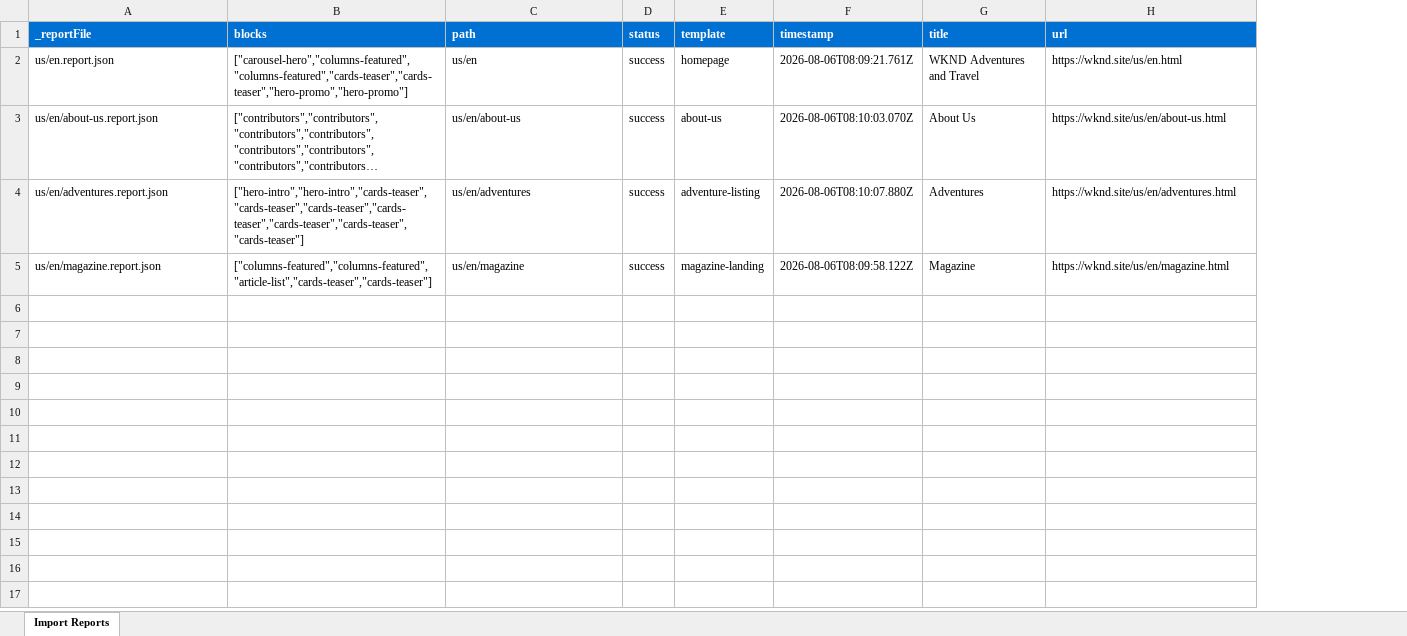
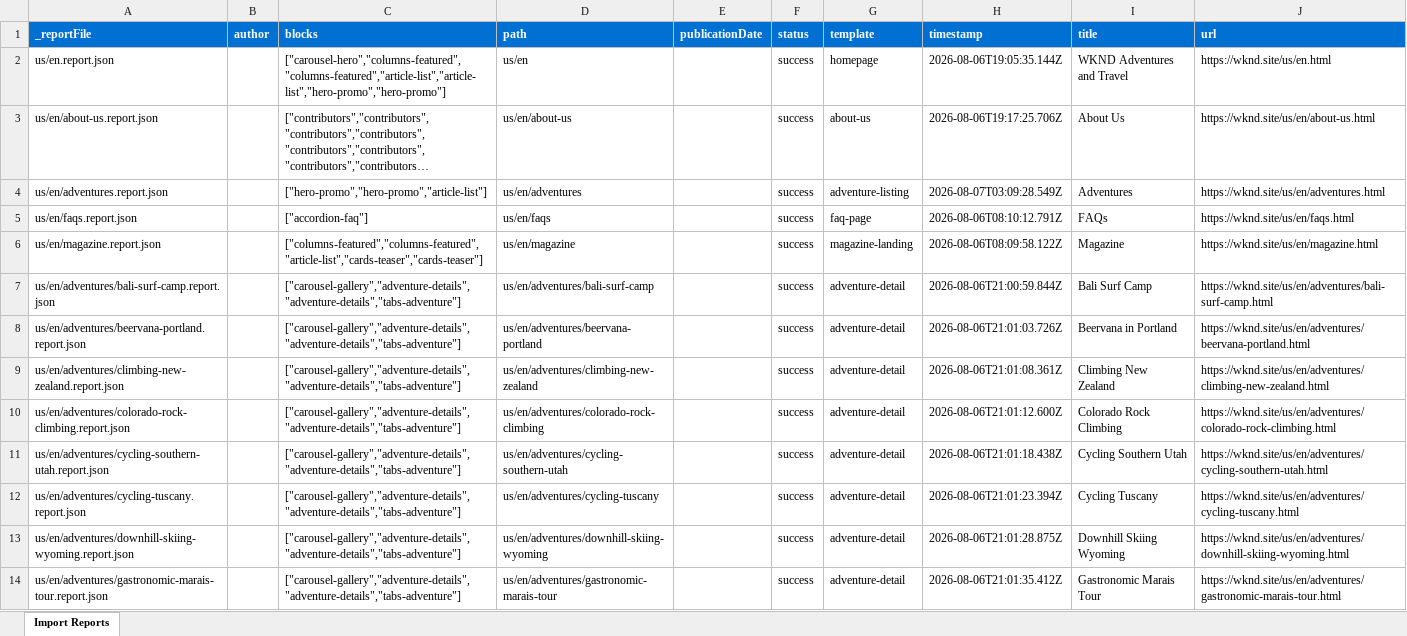
Before and after one commit to vrushabh-adobe-eds/ema-new-project, an Excel workbook: tools/importer/reports/import-adventure-listing.report.xlsx, sheet Import Reports, drawn as a sheet; only a part is shown; long unchanged cells end in …; values as stored, in another font and other column widths than the file's, no borders; addresses are those after the commit; the diff covers the shown part only; the diff names each change by its address in the sheet, - before the commit and + after, or states it on an @@ line.

```diff
--- a/tools/importer/reports/import-adventure-listing.report.xlsx (sheet Import Reports)
+++ b/tools/importer/reports/import-adventure-listing.report.xlsx (sheet Import Reports)
+column B (author), empty
+column E (publicationDate), empty
-C2 (blocks): ["carousel-hero","columns-featured","columns-featured","cards-teaser","cards-teaser","hero-promo","hero-promo"]
+C2 (blocks): ["carousel-hero","columns-featured","columns-featured","article-list","article-list","hero-promo","hero-promo"]
-H2 (timestamp): 2026-08-06T08:09:21.761Z
+H2 (timestamp): 2026-08-06T19:05:35.144Z
-H3 (timestamp): 2026-08-06T08:10:03.070Z
+H3 (timestamp): 2026-08-06T19:17:25.706Z
-C4 (blocks): ["hero-intro","hero-intro","cards-teaser","cards-teaser","cards-teaser","cards-teaser","cards-teaser","cards-teaser","cards-teaser"]
+C4 (blocks): ["hero-promo","hero-promo","article-list"]
-H4 (timestamp): 2026-08-06T08:10:07.880Z
+H4 (timestamp): 2026-08-07T03:09:28.549Z
+row 5: us/en/faqs.report.json |  | ["accordion-faq"] | us/en/faqs |  | success | faq-page | 2026-08-06T08:10:12.791Z | FAQs | https://wknd.site/us/en/faqs.html
+row 7: us/en/adventures/bali-surf-camp.report.json |  | ["carousel-gallery","adventure-details","adventure-details","tabs-adventure"] | us/en/adventures/bali-surf-camp |  | success | adventure-detail | 2026-08-06T21:00:59.844Z | Bali Surf Camp | https://wknd.site/us/en/adventures/bali-surf-camp.html
+row 8: us/en/adventures/beervana-portland.report.json |  | ["carousel-gallery","adventure-details","adventure-details","tabs-adventure"] | us/en/adventures/beervana-portland |  | success | adventure-detail | 2026-08-06T21:01:03.726Z | Beervana in Portland | https://wknd.site/us/en/adventures/beervana-portland.html
+row 9: us/en/adventures/climbing-new-zealand.report.json |  | ["carousel-gallery","adventure-details","adventure-details","tabs-adventure"] | us/en/adventures/climbing-new-zealand |  | success | adventure-detail | 2026-08-06T21:01:08.361Z | Climbing New Zealand | https://wknd.site/us/en/adventures/climbing-new-zealand.html
+row 10: us/en/adventures/colorado-rock-climbing.report.json |  | ["carousel-gallery","adventure-details","adventure-details","tabs-adventure"] | us/en/adventures/colorado-rock-climbing |  | success | adventure-detail | 2026-08-06T21:01:12.600Z | Colorado Rock Climbing | https://wknd.site/us/en/adventures/colorado-rock-climbing.html
+row 11: us/en/adventures/cycling-southern-utah.report.json |  | ["carousel-gallery","adventure-details","adventure-details","tabs-adventure"] | us/en/adventures/cycling-southern-utah |  | success | adventure-detail | 2026-08-06T21:01:18.438Z | Cycling Southern Utah | https://wknd.site/us/en/adventures/cycling-southern-utah.html
+row 12: us/en/adventures/cycling-tuscany.report.json |  | ["carousel-gallery","adventure-details","adventure-details","tabs-adventure"] | us/en/adventures/cycling-tuscany |  | success | adventure-detail | 2026-08-06T21:01:23.394Z | Cycling Tuscany | https://wknd.site/us/en/adventures/cycling-tuscany.html
+row 13: us/en/adventures/downhill-skiing-wyoming.report.json |  | ["carousel-gallery","adventure-details","adventure-details","tabs-adventure"] | us/en/adventures/downhill-skiing-wyoming |  | success | adventure-detail | 2026-08-06T21:01:28.875Z | Downhill Skiing Wyoming | https://wknd.site/us/en/adventures/downhill-skiing-wyoming.html
+row 14: us/en/adventures/gastronomic-marais-tour.report.json |  | ["carousel-gallery","adventure-details","adventure-details","tabs-adventure"] | us/en/adventures/gastronomic-marais-tour |  | success | adventure-detail | 2026-08-06T21:01:35.412Z | Gastronomic Marais Tour | https://wknd.site/us/en/adventures/gastronomic-marais-tour.html
```
Also changed, not shown: 13 added rows elsewhere in this sheet, tools/importer/reports/import-adventure-detail.report.xlsx, 21 other files.
